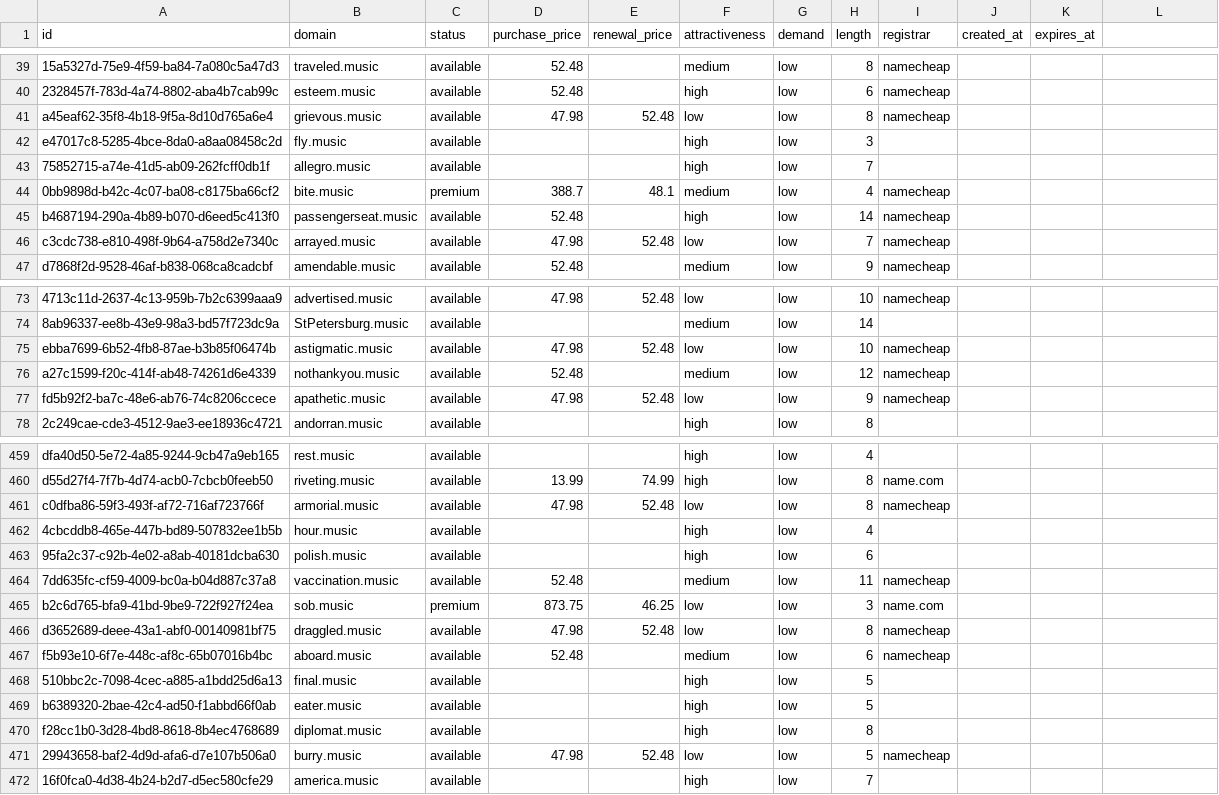
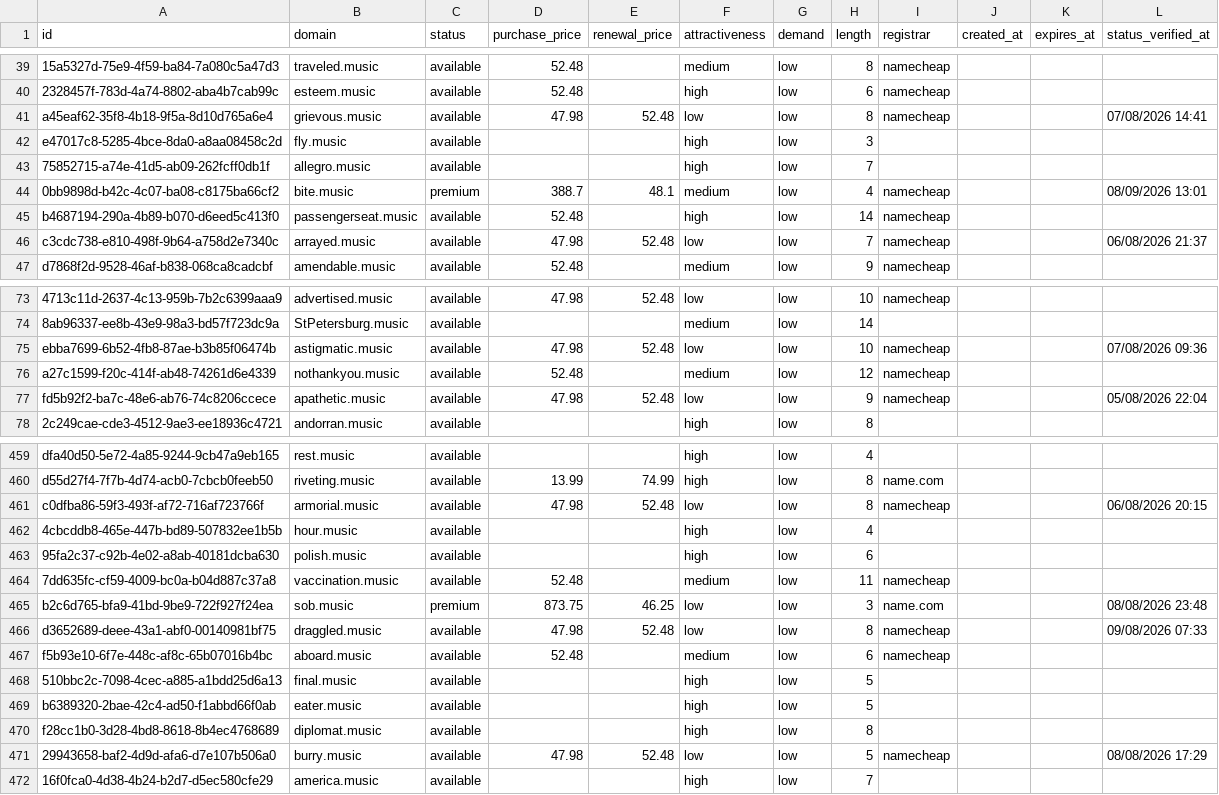
Before and after one commit to UniqueDomains/music-oneword-domains, a CSV file: music.csv, drawn as a sheet; only a part is shown, gaps mark what is left out; the diff covers the shown part only; the diff names each change by its address in the sheet, - before the commit and + after, or states it on an @@ line.

Commit message:
Domains update

```diff
--- a/music.csv
+++ b/music.csv
-L1: (empty)
+L1: status_verified_at
-L41 (status_verified_at): (empty)
+L41 (status_verified_at): 07/08/2026 14:41
-L44 (status_verified_at): (empty)
+L44 (status_verified_at): 08/09/2026 13:01
-L46 (status_verified_at): (empty)
+L46 (status_verified_at): 06/08/2026 21:37
-L75 (status_verified_at): (empty)
+L75 (status_verified_at): 07/08/2026 09:36
-L77 (status_verified_at): (empty)
+L77 (status_verified_at): 05/08/2026 22:04
-L461 (status_verified_at): (empty)
+L461 (status_verified_at): 06/08/2026 20:15
-L465 (status_verified_at): (empty)
+L465 (status_verified_at): 08/08/2026 23:48
-L466 (status_verified_at): (empty)
+L466 (status_verified_at): 09/08/2026 07:33
-L471 (status_verified_at): (empty)
+L471 (status_verified_at): 08/08/2026 17:29
```
Also changed, not shown: 83 edited cells elsewhere in this file, 6 other files.
